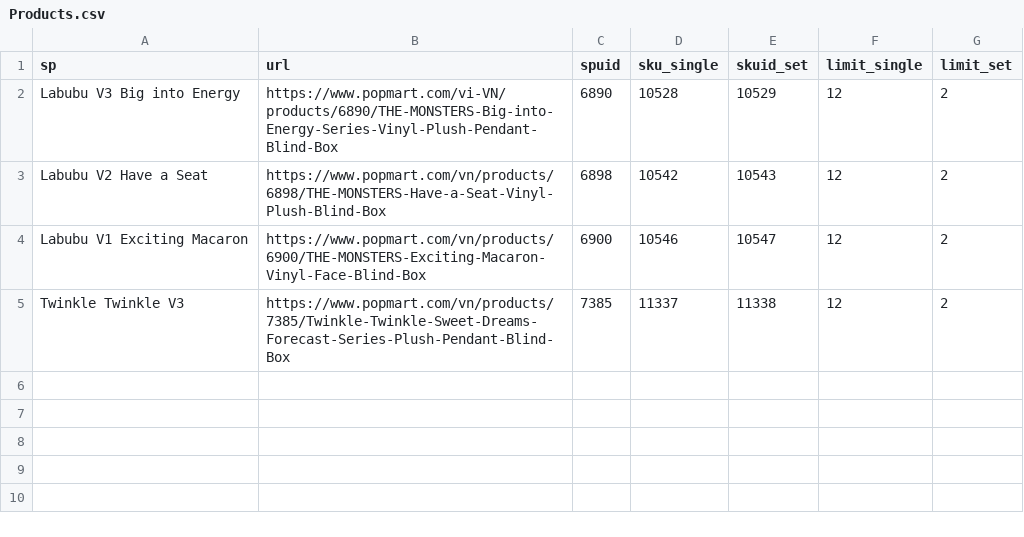
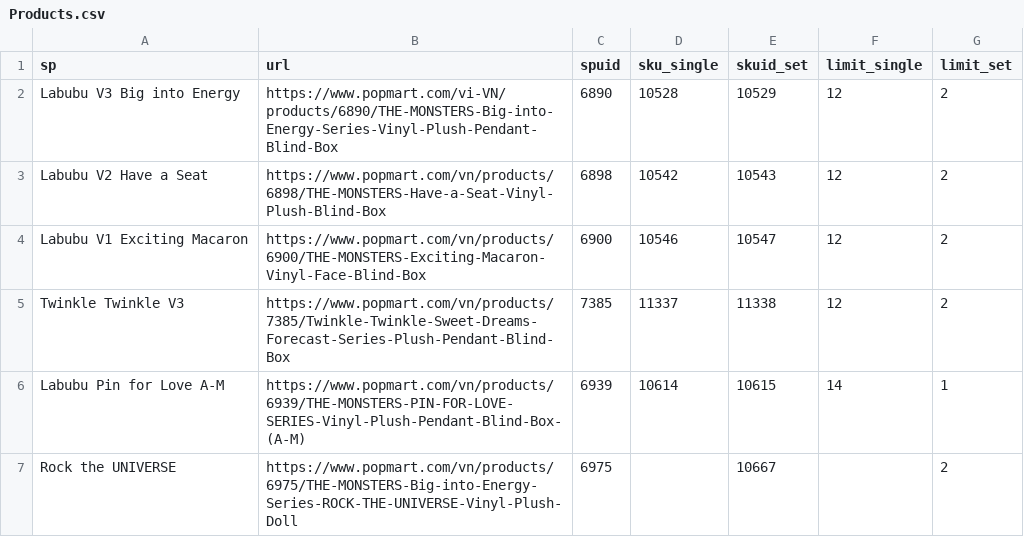
Before and after one commit to NguyenTrongDat1753038/Bot-popmart-web-primebu, a CSV file: Products.csv, drawn as a sheet; the diff names each change by its address in the sheet, - before the commit and + after, or states it on an @@ line.

Commit message:
update csv

```diff
--- a/Products.csv
+++ b/Products.csv
+row 6: Labubu Pin for Love A-M | https://www.popmart.com/vn/products/6939/THE-MONSTERS-PIN-FOR-LOVE-SERIES-Vinyl-Plush-Pendant-Blind-Box-(A-M) | 6939 | 10614 | 10615 | 14 | 1
+row 7: Rock the UNIVERSE | https://www.popmart.com/vn/products/6975/THE-MONSTERS-Big-into-Energy-Series-ROCK-THE-UNIVERSE-Vinyl-Plush-Doll | 6975 |  | 10667 |  | 2
```
